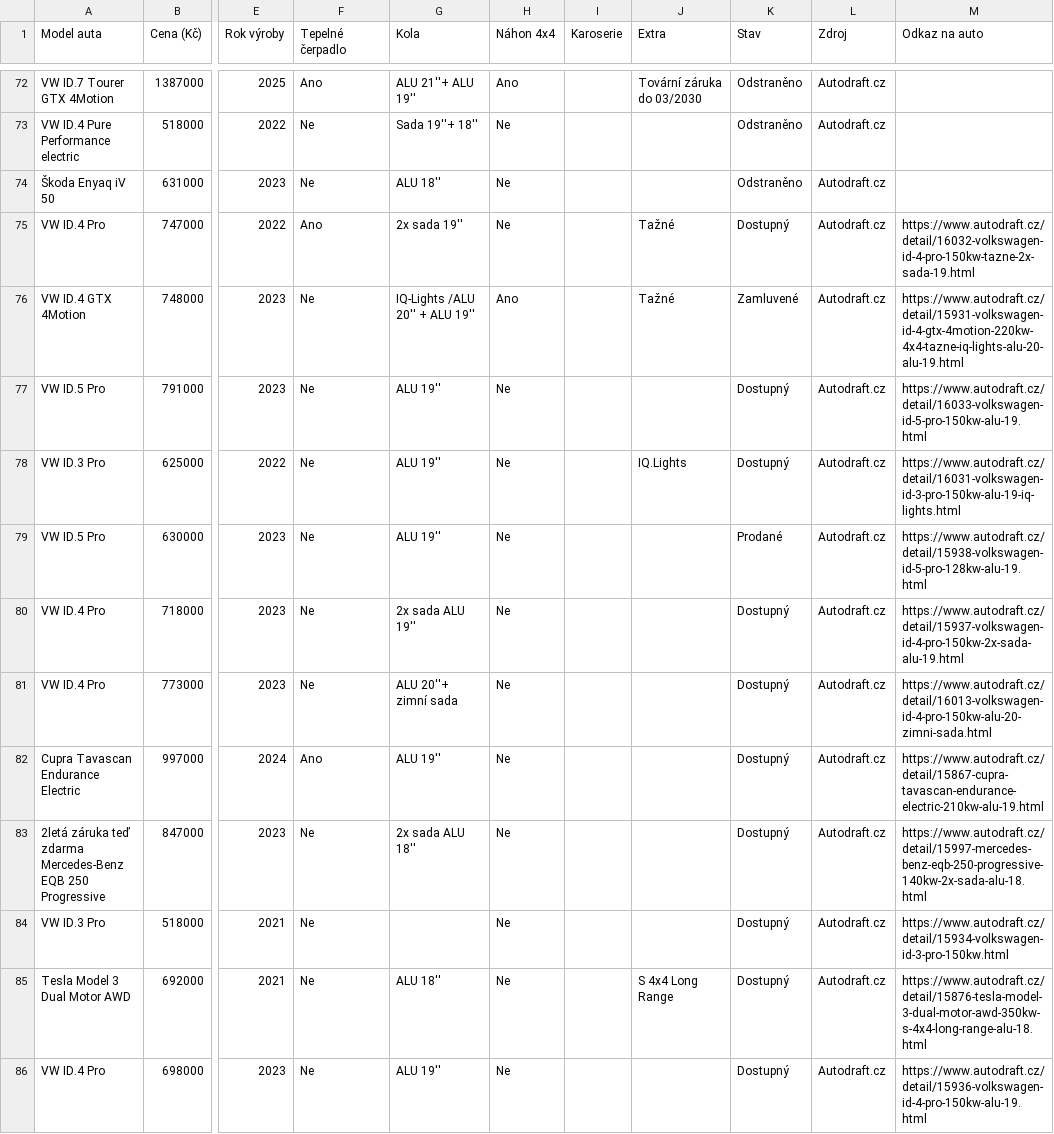
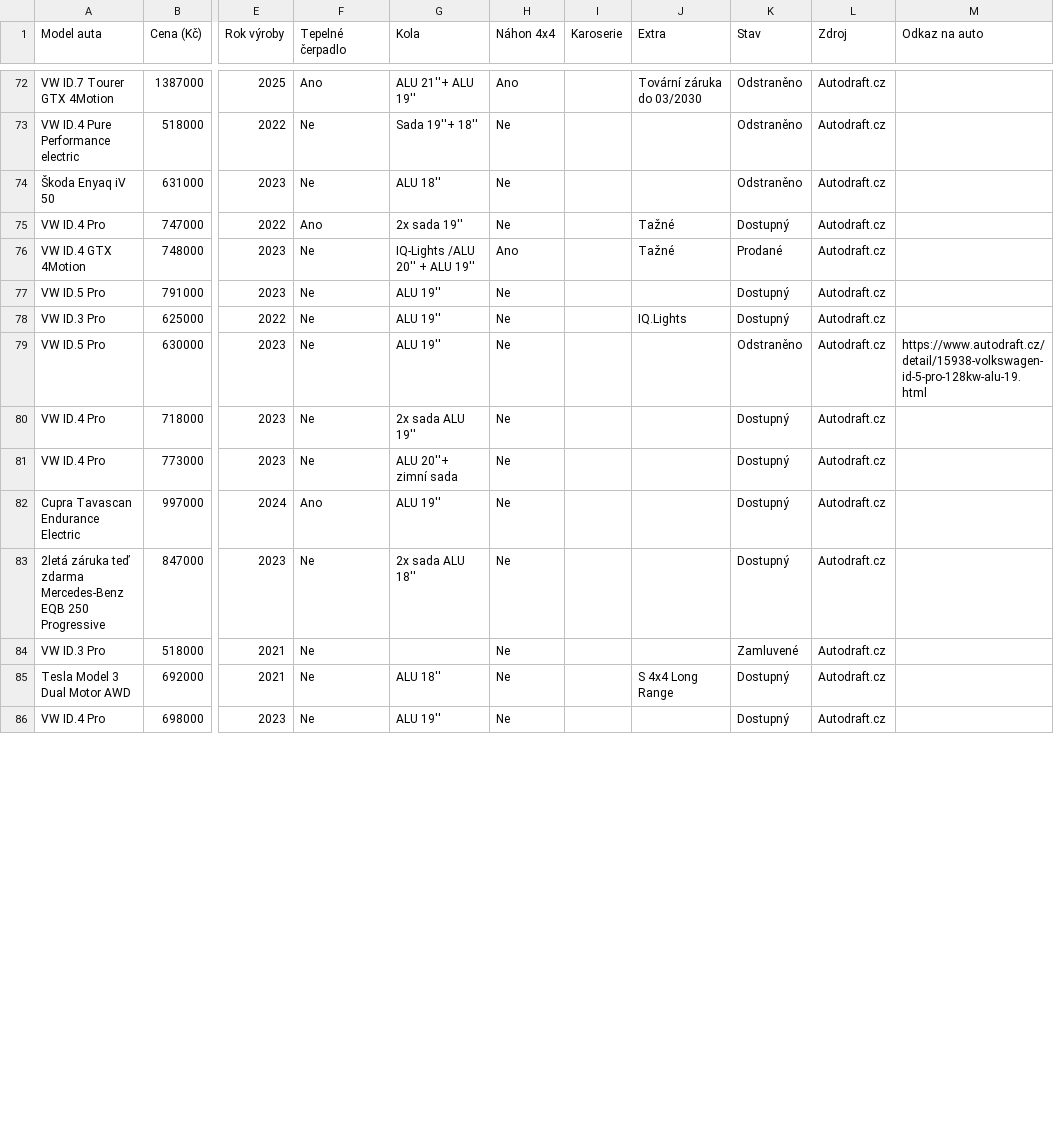
Before and after one commit to meridius/car-compare, a CSV file: electric/data/scrapes/autodraft.csv, drawn as a sheet; only a part is shown, gaps mark what is left out; the diff covers the shown part only; the diff names each change by its address in the sheet, - before the commit and + after, or states it on an @@ line.

```diff
--- a/electric/data/scrapes/autodraft.csv
+++ b/electric/data/scrapes/autodraft.csv
-M75 (Odkaz na auto): https://www.autodraft.cz/detail/16032-volkswagen-id-4-pro-150kw-tazne-2x-sada-19.html
+M75 (Odkaz na auto): (empty)
-K76 (Stav): Zamluvené
+K76 (Stav): Prodané
-M76 (Odkaz na auto): https://www.autodraft.cz/detail/15931-volkswagen-id-4-gtx-4motion-220kw-4x4-tazne-iq-lights-alu-20-alu-19.html
+M76 (Odkaz na auto): (empty)
-M77 (Odkaz na auto): https://www.autodraft.cz/detail/16033-volkswagen-id-5-pro-150kw-alu-19.html
+M77 (Odkaz na auto): (empty)
-M78 (Odkaz na auto): https://www.autodraft.cz/detail/16031-volkswagen-id-3-pro-150kw-alu-19-iq-lights.html
+M78 (Odkaz na auto): (empty)
-K79 (Stav): Prodané
+K79 (Stav): Odstraněno
-M80 (Odkaz na auto): https://www.autodraft.cz/detail/15937-volkswagen-id-4-pro-150kw-2x-sada-alu-19.html
+M80 (Odkaz na auto): (empty)
-M81 (Odkaz na auto): https://www.autodraft.cz/detail/16013-volkswagen-id-4-pro-150kw-alu-20-zimni-sada.html
+M81 (Odkaz na auto): (empty)
-M82 (Odkaz na auto): https://www.autodraft.cz/detail/15867-cupra-tavascan-endurance-electric-210kw-alu-19.html
+M82 (Odkaz na auto): (empty)
-M83 (Odkaz na auto): https://www.autodraft.cz/detail/15997-mercedes-benz-eqb-250-progressive-140kw-2x-sada-alu-18.html
+M83 (Odkaz na auto): (empty)
-K84 (Stav): Dostupný
+K84 (Stav): Zamluvené
-M84 (Odkaz na auto): https://www.autodraft.cz/detail/15934-volkswagen-id-3-pro-150kw.html
+M84 (Odkaz na auto): (empty)
-M85 (Odkaz na auto): https://www.autodraft.cz/detail/15876-tesla-model-3-dual-motor-awd-350kw-s-4x4-long-range-alu-18.html
+M85 (Odkaz na auto): (empty)
-M86 (Odkaz na auto): https://www.autodraft.cz/detail/15936-volkswagen-id-4-pro-150kw-alu-19.html
+M86 (Odkaz na auto): (empty)
```
Also changed, not shown: 13 edited cells elsewhere in this file, electric/data/scrapes/energycars.csv, electric/data/scrapes/sauto.csv, 3 other files.
